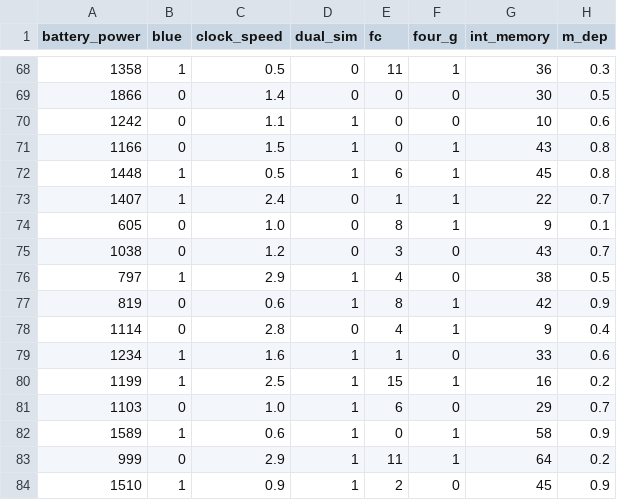
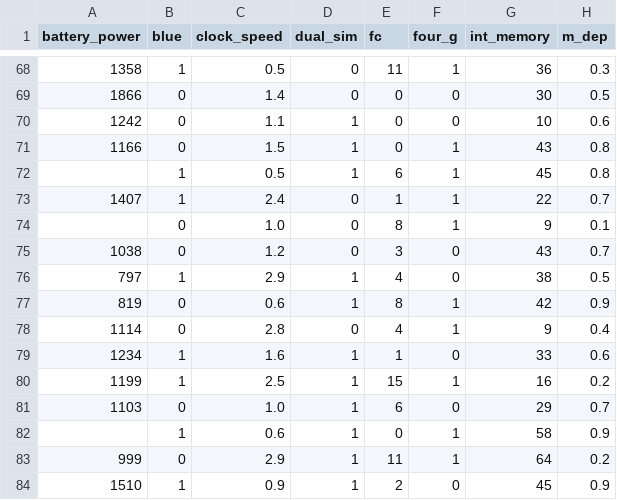
Before and after one commit to pratikg17neu/DS_6105, a CSV file: dataset/train.csv, drawn as a sheet; only a part is shown, gaps mark what is left out; the diff covers the shown part only; the diff names each change by its address in the sheet, - before the commit and + after, or states it on an @@ line.

```diff
--- a/dataset/train.csv
+++ b/dataset/train.csv
-A72 (battery_power): 1448
+A72 (battery_power): (empty)
-A74 (battery_power): 605
+A74 (battery_power): (empty)
-A82 (battery_power): 1589
+A82 (battery_power): (empty)
```
Also changed, not shown: 10 edited cells elsewhere in this file.
